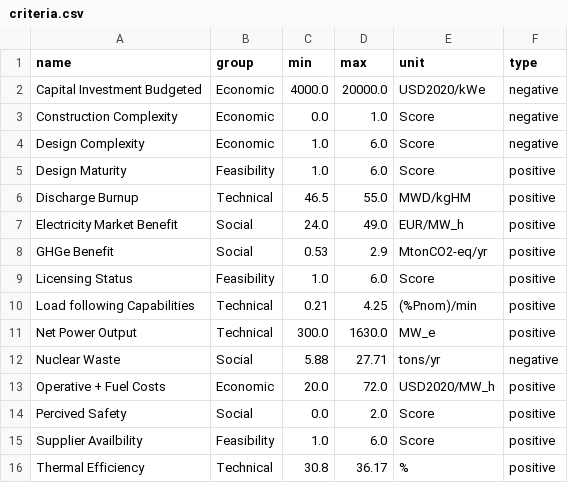
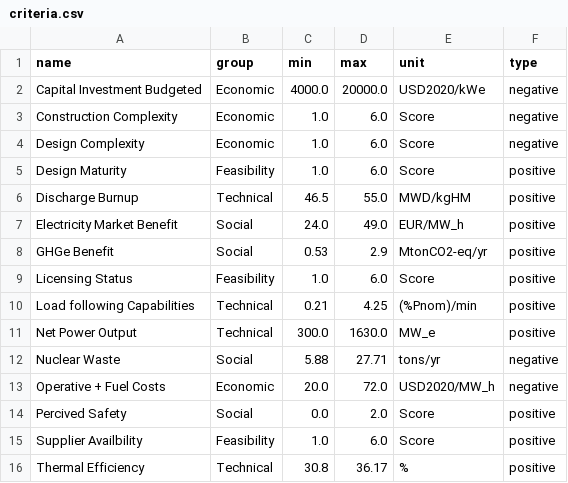
Before and after one commit to simo-pagliu/Master-Thesis, a CSV file: 03 - Weighting/criteria.csv, drawn as a sheet.

```diff
--- a/03 - Weighting/criteria.csv
+++ b/03 - Weighting/criteria.csv
@@ -2,3 +2,3 @@ name,group,min,max,unit,type
 Capital Investment Budgeted,Economic,4000.0,20000.0,USD2020/kWe,negative
-Construction Complexity,Economic,0.0,1.0,Score,negative
+Construction Complexity,Economic,1.0,6.0,Score,negative
 Design Complexity,Economic,1.0,6.0,Score,negative
@@ -12,3 +12,3 @@ Net Power Output,Technical,300.0,1630.0,MW_e,positive
 Nuclear Waste,Social,5.88,27.71,tons/yr,negative
-Operative + Fuel Costs,Economic,20.0,72.0,USD2020/MW_h,positive
+Operative + Fuel Costs,Economic,20.0,72.0,USD2020/MW_h,negative
 Percived Safety,Social,0.0,2.0,Score,positive
```
Also changed, not shown: 02 - Value Functions/qualitative/value_functions.csv, 02 - Value Functions/qualitative/value_functions_1.csv, 5 other files.
